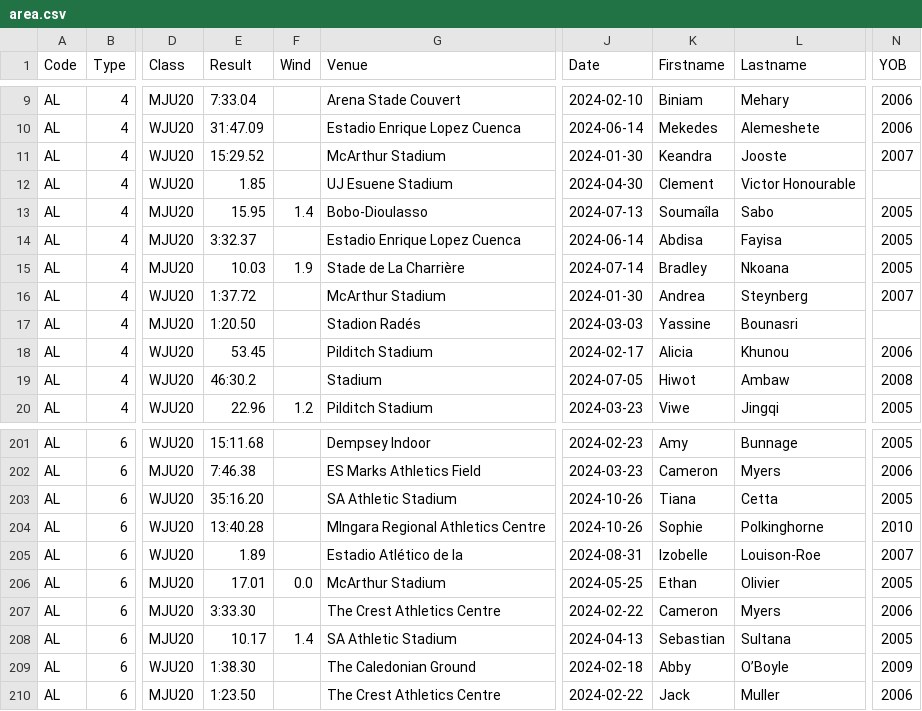
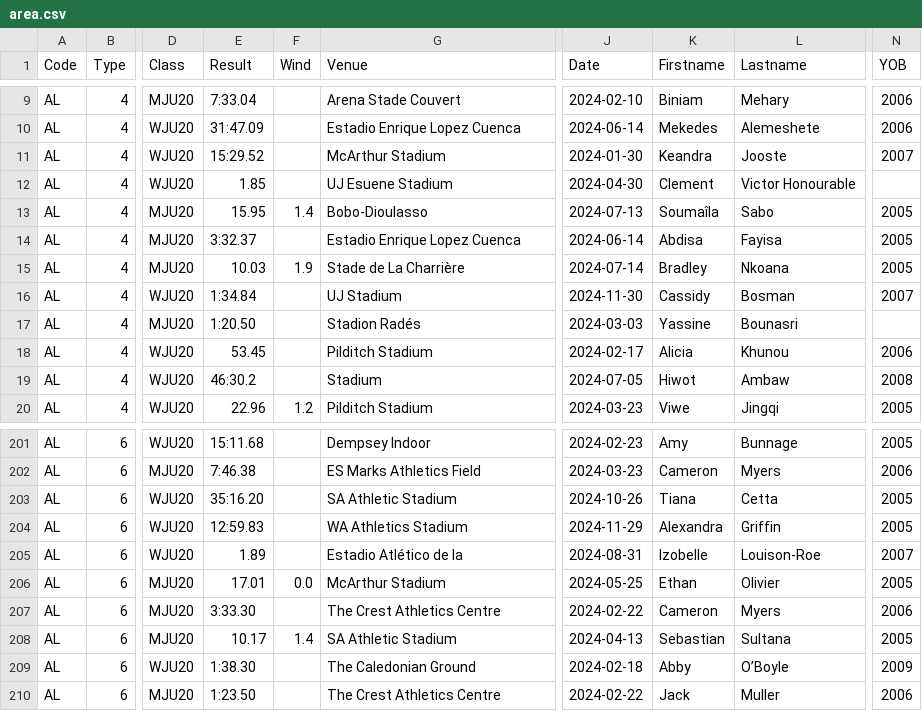
Before and after one commit to nimarion/records, a CSV file: leads/u20/area.csv, drawn as a sheet; only a part is shown, gaps mark what is left out; the diff names each change by its address in the sheet, - before the commit and + after, or states it on an @@ line.

```diff
--- a/leads/u20/area.csv
+++ b/leads/u20/area.csv
-E16 (Result): 1:37.72
+E16 (Result): 1:34.84
-G16 (Venue): McArthur Stadium
+G16 (Venue): UJ Stadium
-J16 (Date): 2024-01-30
+J16 (Date): 2024-11-30
-K16 (Firstname): Andrea
+K16 (Firstname): Cassidy
-L16 (Lastname): Steynberg
+L16 (Lastname): Bosman
-E204 (Result): 13:40.28
+E204 (Result): 12:59.83
-G204 (Venue): MIngara Regional Athletics Centre
+G204 (Venue): WA Athletics Stadium
-J204 (Date): 2024-10-26
+J204 (Date): 2024-11-29
-K204 (Firstname): Sophie
+K204 (Firstname): Alexandra
-L204 (Lastname): Polkinghorne
+L204 (Lastname): Griffin
-N204 (YOB): 2010
+N204 (YOB): 2005
```
Also changed, not shown: leads/senior/area.csv.
